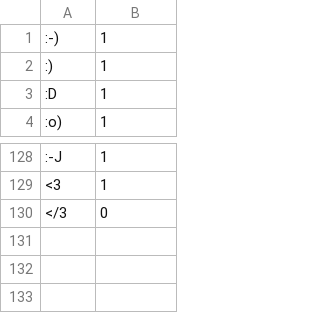
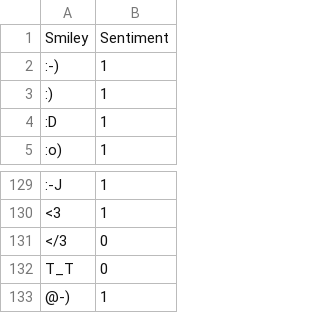
Before and after one commit to marclamberti/TwitterEmotionAnalysis, a CSV file: data/smileys.csv, drawn as a sheet; only a part is shown, gaps mark what is left out; the diff names each change by its address in the sheet, - before the commit and + after, or states it on an @@ line.

Commit message:
Update acronym and smiley + Twitter Notebook

```diff
--- a/data/smileys.csv
+++ b/data/smileys.csv
+row 1: Smiley | Sentiment
+row 132: T_T | 0
+row 133: @-) | 1
```
Also changed, not shown: data/acronyms.csv, data/stopwords.csv, 1 other file.
